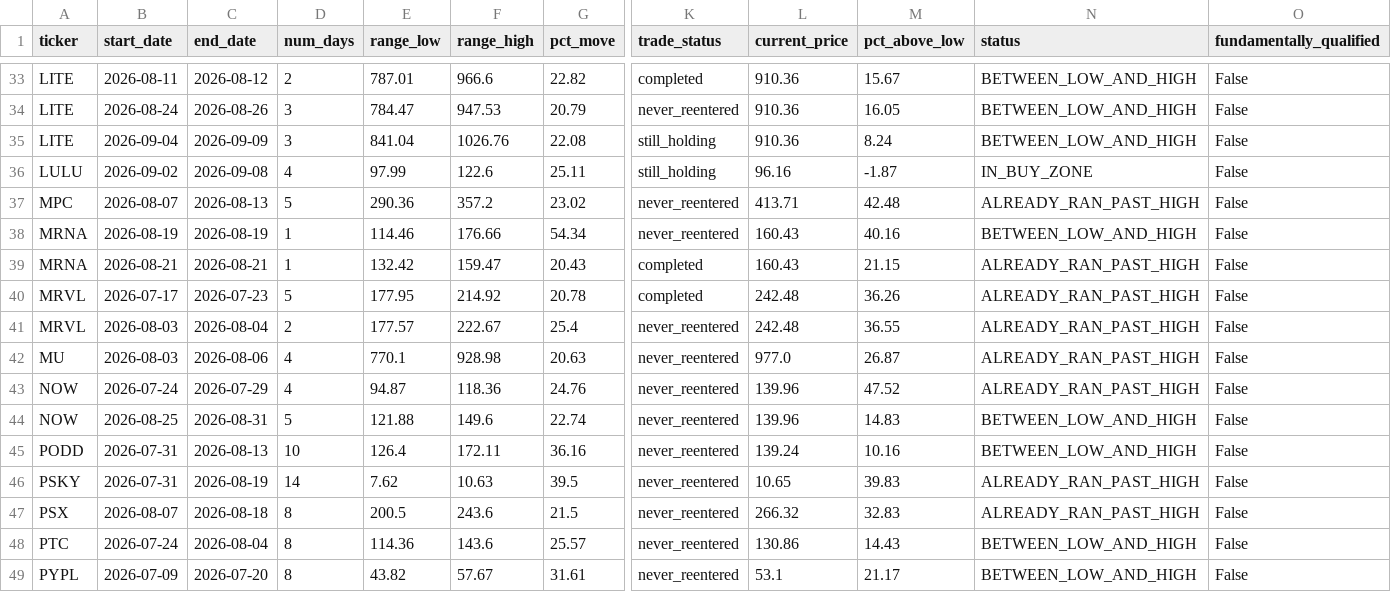
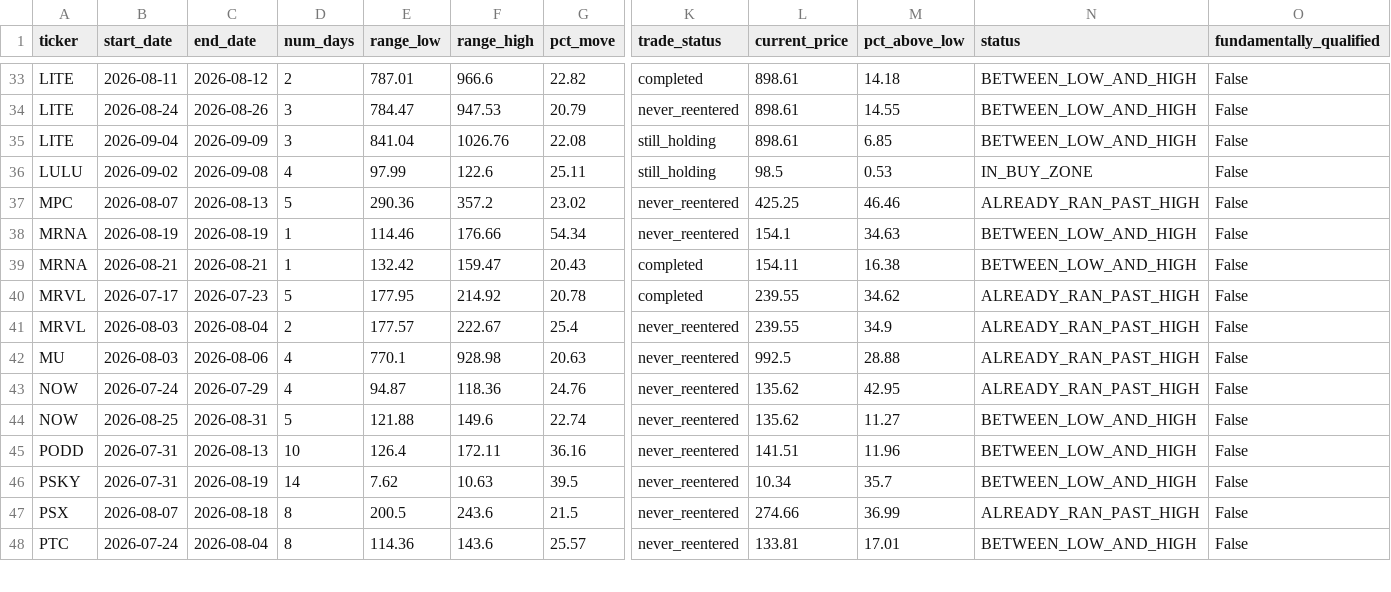
Before and after one commit to bijit-ghosh-de/public-dashboards, a CSV file: v20-dashboard/buy_zone_candidates.csv, drawn as a sheet; only a part is shown, gaps mark what is left out; removed rows and columns are numbered as before the commit, all else as after; rows hold the shown columns only; the diff covers the shown part only; the diff names each change by its address in the sheet, - before the commit and + after, or states it on an @@ line.

```diff
--- a/v20-dashboard/buy_zone_candidates.csv
+++ b/v20-dashboard/buy_zone_candidates.csv
-L33:L35 (current_price): 910.36
+L33:L35 (current_price): 898.61
-M33 (pct_above_low): 15.67
+M33 (pct_above_low): 14.18
-M34 (pct_above_low): 16.05
+M34 (pct_above_low): 14.55
-M35 (pct_above_low): 8.24
+M35 (pct_above_low): 6.85
-L36 (current_price): 96.16
+L36 (current_price): 98.5
-M36 (pct_above_low): -1.87
+M36 (pct_above_low): 0.53
-L37 (current_price): 413.71
+L37 (current_price): 425.25
-M37 (pct_above_low): 42.48
+M37 (pct_above_low): 46.46
-L38 (current_price): 160.43
+L38 (current_price): 154.1
-M38 (pct_above_low): 40.16
+M38 (pct_above_low): 34.63
-L39 (current_price): 160.43
+L39 (current_price): 154.11
-M39 (pct_above_low): 21.15
+M39 (pct_above_low): 16.38
-N39 (status): ALREADY_RAN_PAST_HIGH
+N39 (status): BETWEEN_LOW_AND_HIGH
-L40:L41 (current_price): 242.48
+L40:L41 (current_price): 239.55
-M40 (pct_above_low): 36.26
+M40 (pct_above_low): 34.62
-M41 (pct_above_low): 36.55
+M41 (pct_above_low): 34.9
-L42 (current_price): 977.0
+L42 (current_price): 992.5
-M42 (pct_above_low): 26.87
+M42 (pct_above_low): 28.88
-L43:L44 (current_price): 139.96
+L43:L44 (current_price): 135.62
-M43 (pct_above_low): 47.52
+M43 (pct_above_low): 42.95
-M44 (pct_above_low): 14.83
+M44 (pct_above_low): 11.27
-L45 (current_price): 139.24
+L45 (current_price): 141.51
-M45 (pct_above_low): 10.16
+M45 (pct_above_low): 11.96
-L46 (current_price): 10.65
+L46 (current_price): 10.34
-M46 (pct_above_low): 39.83
+M46 (pct_above_low): 35.7
-N46 (status): ALREADY_RAN_PAST_HIGH
+N46 (status): BETWEEN_LOW_AND_HIGH
-L47 (current_price): 266.32
+L47 (current_price): 274.66
-M47 (pct_above_low): 32.83
+M47 (pct_above_low): 36.99
-L48 (current_price): 130.86
+L48 (current_price): 133.81
-M48 (pct_above_low): 14.43
+M48 (pct_above_low): 17.01
-row 49: PYPL | 2026-07-09 | 2026-07-20 | 8 | 43.82 | 57.67 | 31.61 | never_reentered | 53.1 | 21.17 | BETWEEN_LOW_AND_HIGH | False
```
Also changed, not shown: 1 added row and 97 edited cells elsewhere in this file, 2 other files.
